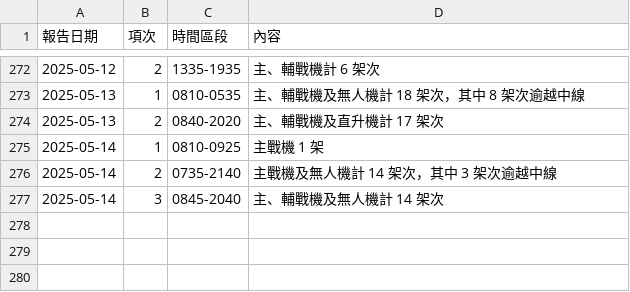
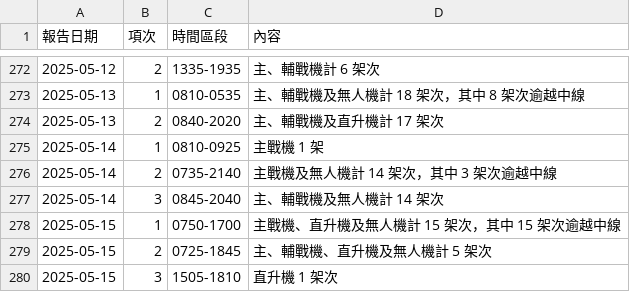
Before and after one commit to marcsie/taiwainwin, a CSV file: raw/taiwanwin-daily-detail-events.csv, drawn as a sheet; only a part is shown, gaps mark what is left out; the diff names each change by its address in the sheet, - before the commit and + after, or states it on an @@ line.

Commit message:
Update taiwanwin-daily-detail-events.csv

```diff
--- a/raw/taiwanwin-daily-detail-events.csv
+++ b/raw/taiwanwin-daily-detail-events.csv
+row 278: 2025-05-15 | 1 | 0750-1700 | 主戰機、直升機及無人機計 15 架次，其中 15 架次逾越中線
+row 279: 2025-05-15 | 2 | 0725-1845 | 主、輔戰機、直升機及無人機計 5 架次
+row 280: 2025-05-15 | 3 | 1505-1810 | 直升機 1 架次
```
